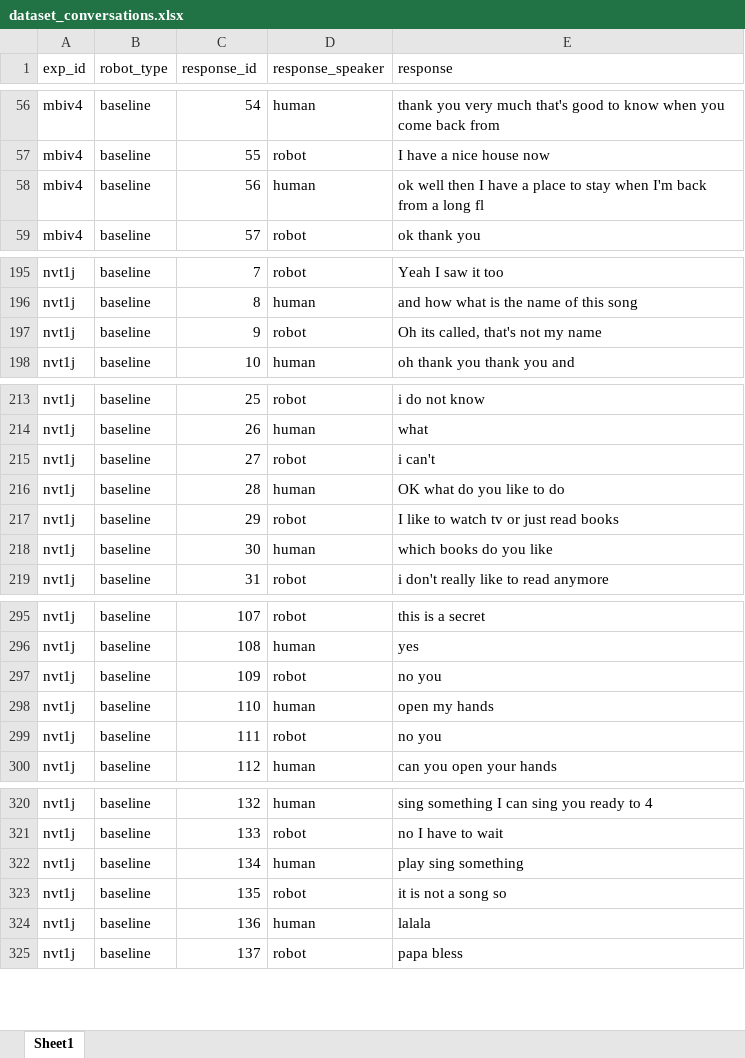
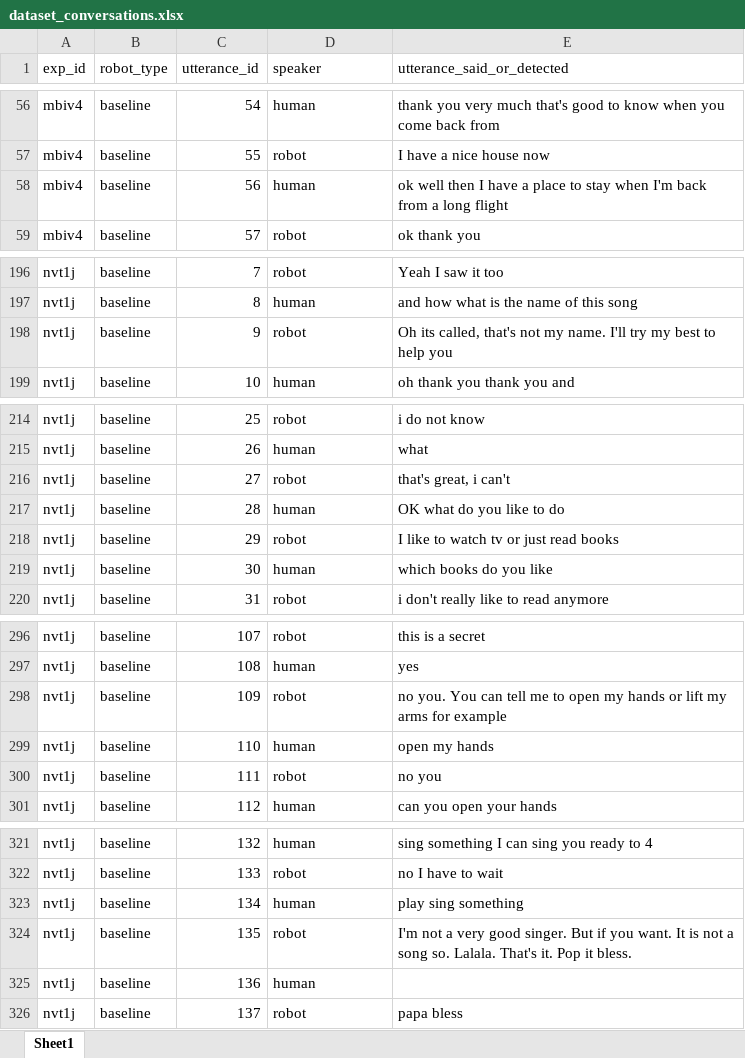
Before and after one commit to dellannadavide/SONAR, an Excel workbook: experiments_hri/dataset_conversations.xlsx, sheet Sheet1, drawn as a sheet; only a part is shown, gaps mark what is left out; values as stored, in another font and other column widths than the file's, no borders; addresses are those after the commit; the diff covers the shown part only; the diff names each change by its address in the sheet, - before the commit and + after, or states it on an @@ line.

Commit message:
New data set of conversations
Slightly more clean version of the dataset of conversations.

```diff
--- a/experiments_hri/dataset_conversations.xlsx (sheet Sheet1)
+++ b/experiments_hri/dataset_conversations.xlsx (sheet Sheet1)
-C1: response_id
+C1: utterance_id
-D1: response_speaker
+D1: speaker
-E1: response
+E1: utterance_said_or_detected
-E58 (utterance_said_or_detected): …a long fl
+E58 (utterance_said_or_detected): …a long flight
-E198 (utterance_said_or_detected): …not my name
+E198 (utterance_said_or_detected): …not my name. I'll try my best to help you
-E216 (utterance_said_or_detected): i can't
+E216 (utterance_said_or_detected): that's great, i can't
-E298 (utterance_said_or_detected): no you
+E298 (utterance_said_or_detected): no you. You can tell me to open my hands or lift my arms for example
-E324 (utterance_said_or_detected): it is not a song so
+E324 (utterance_said_or_detected): I'm not a very good singer. But if you want. It is not a song so. Lalala. That's it. Pop it bless.
-E325 (utterance_said_or_detected): lalala
+E325 (utterance_said_or_detected): (empty)
```
Also changed, not shown: 1 added row, 6 removed rows and 73 edited cells elsewhere in this sheet.
